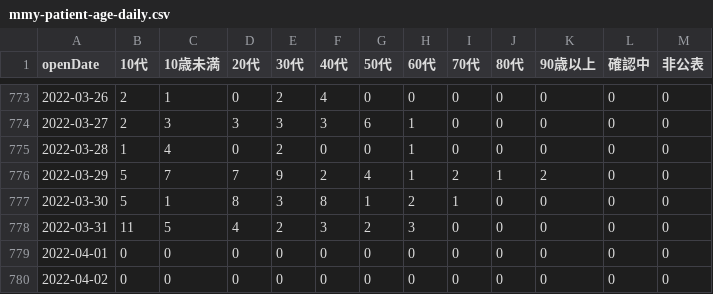
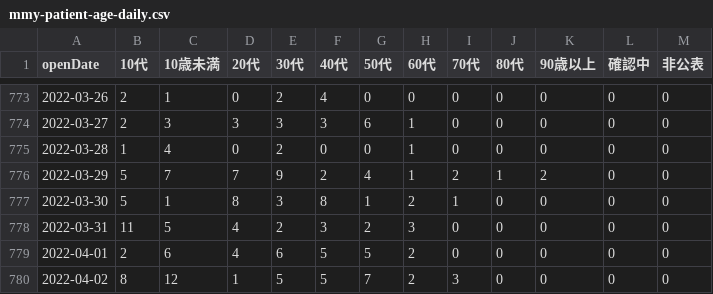
Before and after one commit to t-ube/parser-covid19-oka-summary, a CSV file: data/mmy-patient-age-daily.csv, drawn as a sheet; only a part is shown, gaps mark what is left out.

```diff
--- a/data/mmy-patient-age-daily.csv
+++ b/data/mmy-patient-age-daily.csv
@@ -778,3 +778,3 @@
 2022-03-31,11,5,4,2,3,2,3,0,0,0,0,0
-2022-04-01,0,0,0,0,0,0,0,0,0,0,0,0
-2022-04-02,0,0,0,0,0,0,0,0,0,0,0,0
+2022-04-01,2,6,4,6,5,5,2,0,0,0,0,0
+2022-04-02,8,12,1,5,5,7,2,3,0,0,0,0
```
Also changed, not shown: data/area-patient-7days.csv, data/area-patient-daily.csv, 15 other files.
